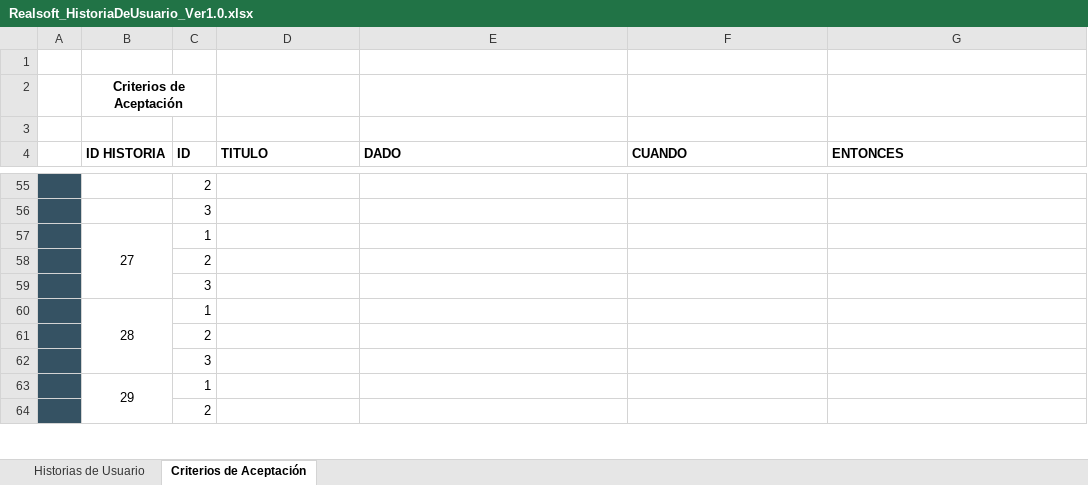
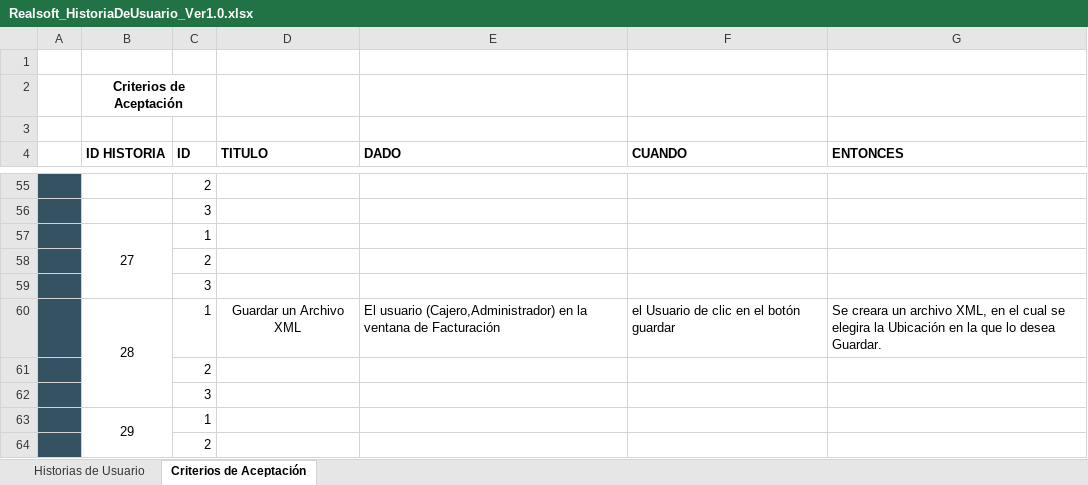
Before and after one commit to alarcnlg/realsoft_desarrollo, an Excel workbook: Documentos/General/Realsoft_HistoriaDeUsuario_Ver1.0.xlsx, sheet Criterios de Aceptación, drawn as a sheet; only a part is shown, gaps mark what is left out; values as stored, in another font and other column widths than the file's, no borders; removed rows and columns are numbered as before the commit, all else as after; the diff names each change by its address in the sheet, - before the commit and + after, or states it on an @@ line.

Commit message:
Agredado Listado de Factura

```diff
--- a/Documentos/General/Realsoft_HistoriaDeUsuario_Ver1.0.xlsx (sheet Criterios de Aceptación)
+++ b/Documentos/General/Realsoft_HistoriaDeUsuario_Ver1.0.xlsx (sheet Criterios de Aceptación)
-row 60:  | 28 | 1
+row 60:  | 28 | 1 | Guardar un Archivo XML | El usuario (Cajero,Administrador) en la ventana de Facturación | el Usuario de clic en el botón guardar | Se creara un archivo XML, en el cual se elegira la Ubicación en la que lo desea Guardar.
```
Also changed, not shown: 4 other files.
